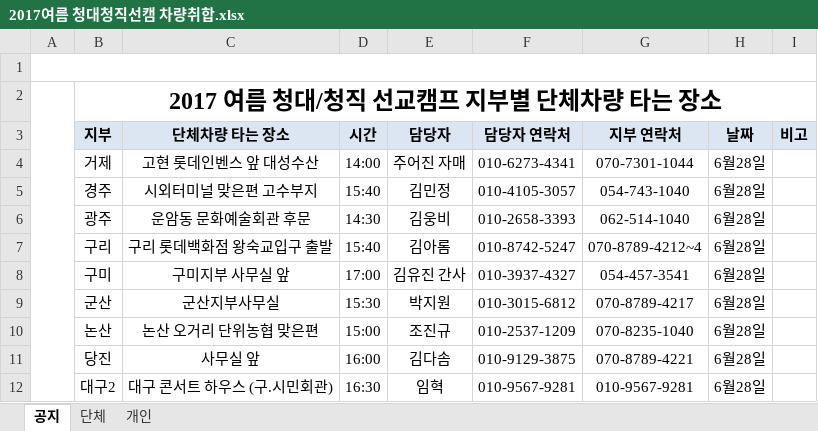
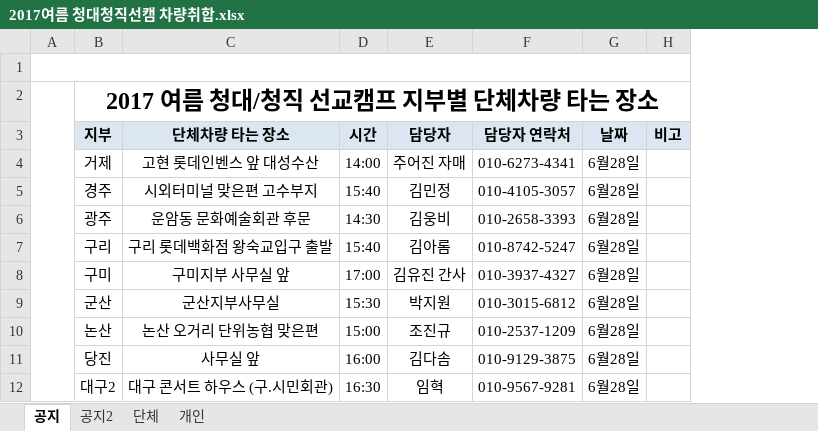
Before and after one commit to Shelling-Ford/missioncamp-1, an Excel workbook: missioncamp/static/cbtj/img/2017/2017여름 청대청직선캠 차량취합.xlsx, sheet 공지, drawn as a sheet; only a part is shown; values as stored, in another font and other column widths than the file's, no borders; the diff names each change by its address in the sheet, - before the commit and + after, or states it on an @@ line.

```diff
--- a/missioncamp/static/cbtj/img/2017/2017여름 청대청직선캠 차량취합.xlsx (sheet 공지)
+++ b/missioncamp/static/cbtj/img/2017/2017여름 청대청직선캠 차량취합.xlsx (sheet 공지)
+sheet tab: 공지2
-column G (지부 연락처), rows 4-12: 070-7301-1044 | 054-743-1040 | 062-514-1040 | 070-8789-4212~4 | 054-457-3541 | 070-8789-4217 | 070-8235-1040 | 070-8789-4221 | 010-9567-9281
```
Also changed, not shown: 2 other files.
